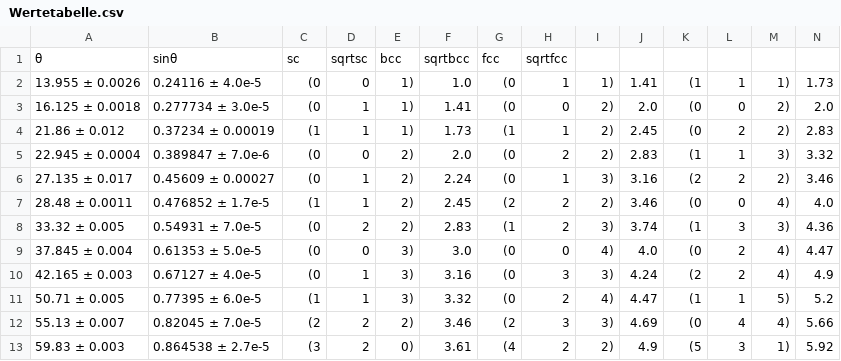
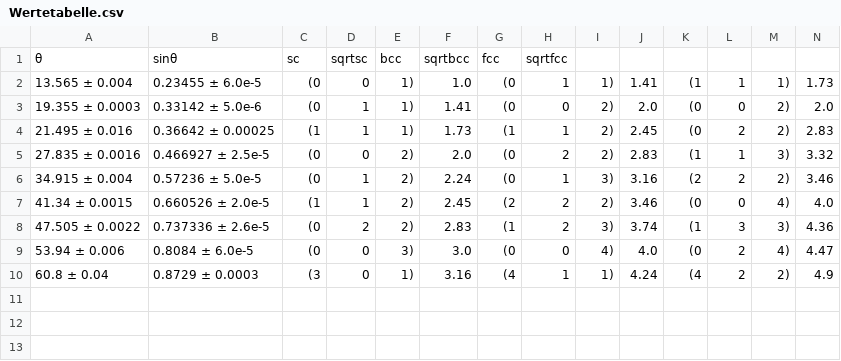
Before and after one commit to valu161/Praktikum_B_Lucas, a CSV file: Festkörperphysik/Röntgennografische_Methoden/Wertetabelle.csv, drawn as a sheet.

```diff
--- a/Festkörperphysik/Röntgennografische_Methoden/Wertetabelle.csv
+++ b/Festkörperphysik/Röntgennografische_Methoden/Wertetabelle.csv
@@ -1,13 +1,10 @@
 "θ","sinθ","sc","sqrtsc","bcc","sqrtbcc","fcc","sqrtfcc"
-13.955 ± 0.0026,0.24116 ± 4.0e-5,(0, 0, 1),1.0,(0, 1, 1),1.41,(1, 1, 1),1.73
-16.125 ± 0.0018,0.277734 ± 3.0e-5,(0, 1, 1),1.41,(0, 0, 2),2.0,(0, 0, 2),2.0
-21.86 ± 0.012,0.37234 ± 0.00019,(1, 1, 1),1.73,(1, 1, 2),2.45,(0, 2, 2),2.83
-22.945 ± 0.0004,0.389847 ± 7.0e-6,(0, 0, 2),2.0,(0, 2, 2),2.83,(1, 1, 3),3.32
-27.135 ± 0.017,0.45609 ± 0.00027,(0, 1, 2),2.24,(0, 1, 3),3.16,(2, 2, 2),3.46
-28.48 ± 0.0011,0.476852 ± 1.7e-5,(1, 1, 2),2.45,(2, 2, 2),3.46,(0, 0, 4),4.0
-33.32 ± 0.005,0.54931 ± 7.0e-5,(0, 2, 2),2.83,(1, 2, 3),3.74,(1, 3, 3),4.36
-37.845 ± 0.004,0.61353 ± 5.0e-5,(0, 0, 3),3.0,(0, 0, 4),4.0,(0, 2, 4),4.47
-42.165 ± 0.003,0.67127 ± 4.0e-5,(0, 1, 3),3.16,(0, 3, 3),4.24,(2, 2, 4),4.9
-50.71 ± 0.005,0.77395 ± 6.0e-5,(1, 1, 3),3.32,(0, 2, 4),4.47,(1, 1, 5),5.2
-55.13 ± 0.007,0.82045 ± 7.0e-5,(2, 2, 2),3.46,(2, 3, 3),4.69,(0, 4, 4),5.66
-59.83 ± 0.003,0.864538 ± 2.7e-5,(3, 2, 0),3.61,(4, 2, 2),4.9,(5, 3, 1),5.92
+13.565 ± 0.004,0.23455 ± 6.0e-5,(0, 0, 1),1.0,(0, 1, 1),1.41,(1, 1, 1),1.73
+19.355 ± 0.0003,0.33142 ± 5.0e-6,(0, 1, 1),1.41,(0, 0, 2),2.0,(0, 0, 2),2.0
+21.495 ± 0.016,0.36642 ± 0.00025,(1, 1, 1),1.73,(1, 1, 2),2.45,(0, 2, 2),2.83
+27.835 ± 0.0016,0.466927 ± 2.5e-5,(0, 0, 2),2.0,(0, 2, 2),2.83,(1, 1, 3),3.32
+34.915 ± 0.004,0.57236 ± 5.0e-5,(0, 1, 2),2.24,(0, 1, 3),3.16,(2, 2, 2),3.46
+41.34 ± 0.0015,0.660526 ± 2.0e-5,(1, 1, 2),2.45,(2, 2, 2),3.46,(0, 0, 4),4.0
+47.505 ± 0.0022,0.737336 ± 2.6e-5,(0, 2, 2),2.83,(1, 2, 3),3.74,(1, 3, 3),4.36
+53.94 ± 0.006,0.8084 ± 6.0e-5,(0, 0, 3),3.0,(0, 0, 4),4.0,(0, 2, 4),4.47
+60.8 ± 0.04,0.8729 ± 0.0003,(3, 0, 1),3.16,(4, 1, 1),4.24,(4, 2, 2),4.9
```
Also changed, not shown: 3 other files.
